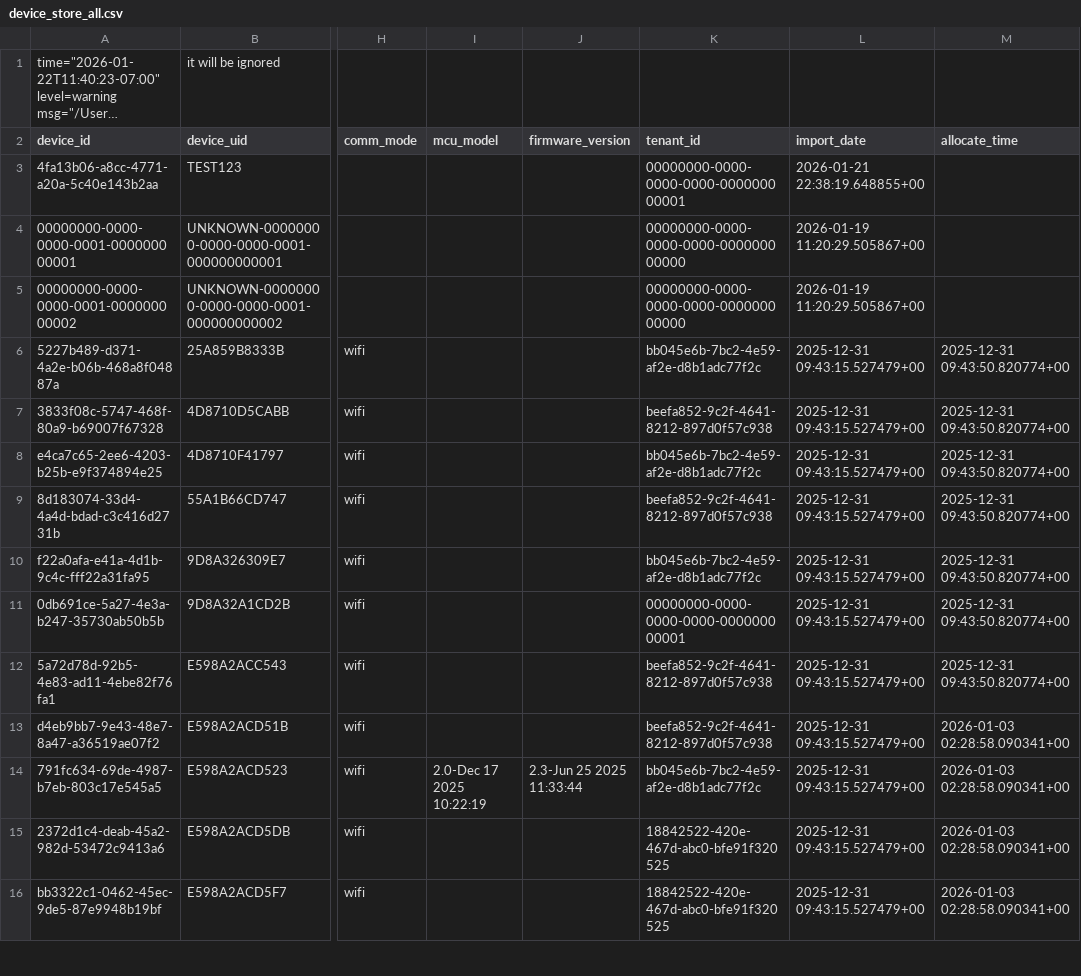
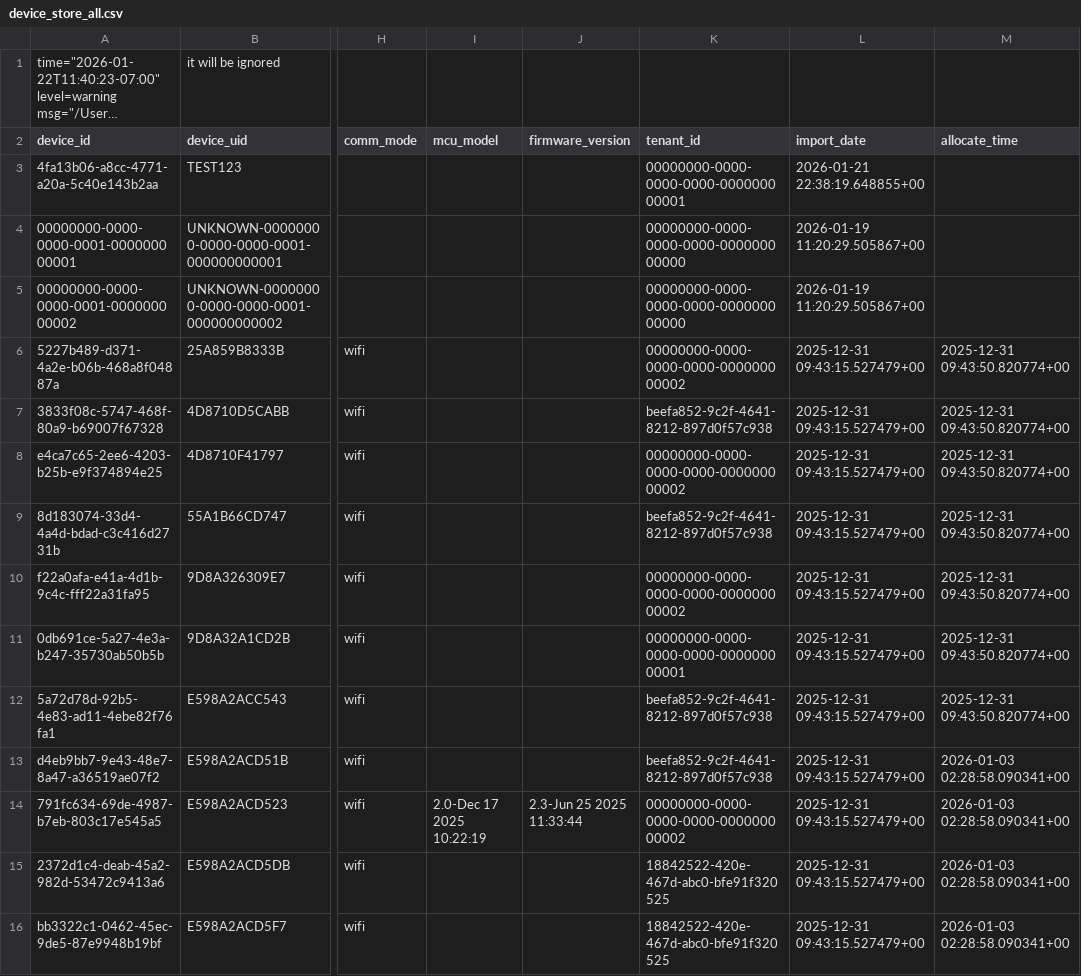
Before and after one commit to sady37/owlBack, a CSV file: scripts/exports/device_store_all.csv, drawn as a sheet; only a part is shown, gaps mark what is left out; long unchanged cells end in …; the diff covers the shown part only; the diff names each change by its address in the sheet, - before the commit and + after, or states it on an @@ line.

```diff
--- a/scripts/exports/device_store_all.csv
+++ b/scripts/exports/device_store_all.csv
-K6 (tenant_id): bb045e6b-7bc2-4e59-af2e-d8b1adc77f2c
+K6 (tenant_id): 00000000-0000-0000-0000-000000000002
-K8 (tenant_id): bb045e6b-7bc2-4e59-af2e-d8b1adc77f2c
+K8 (tenant_id): 00000000-0000-0000-0000-000000000002
-K10 (tenant_id): bb045e6b-7bc2-4e59-af2e-d8b1adc77f2c
+K10 (tenant_id): 00000000-0000-0000-0000-000000000002
-K14 (tenant_id): bb045e6b-7bc2-4e59-af2e-d8b1adc77f2c
+K14 (tenant_id): 00000000-0000-0000-0000-000000000002
```
Also changed, not shown: 4 edited cells elsewhere in this file, 47 other files.
